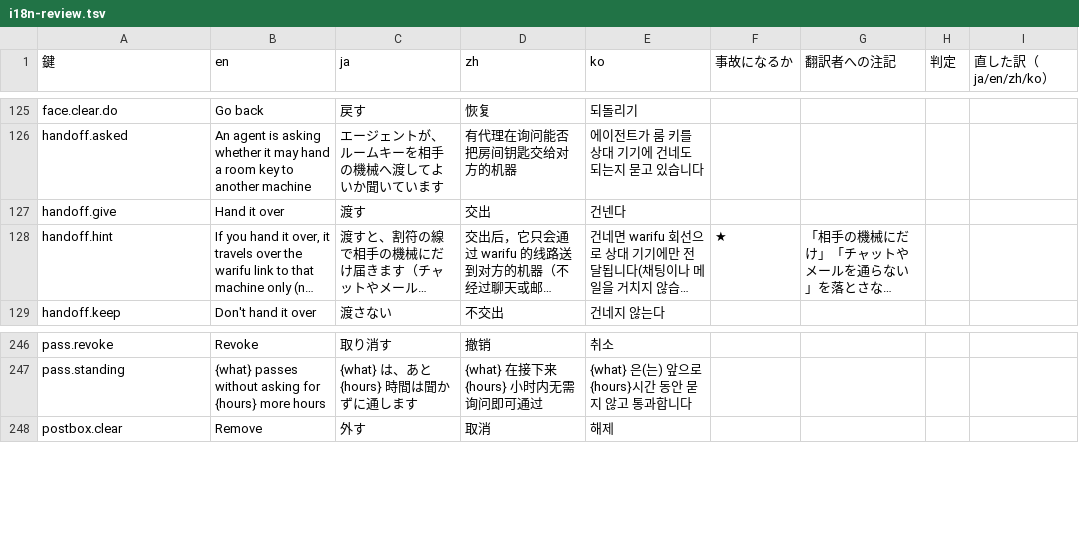
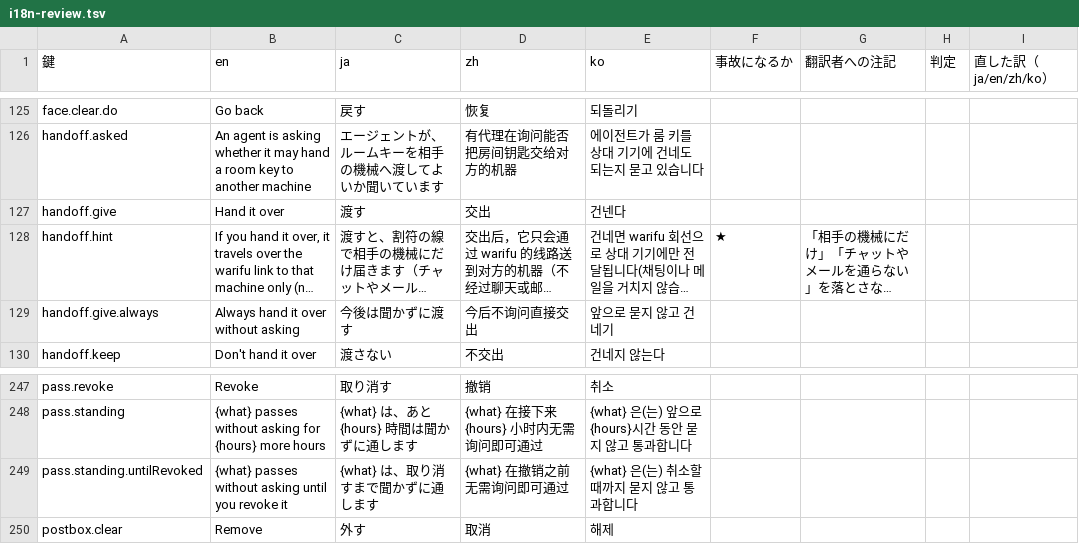
Before and after one commit to meta-taro/warifu, a TSV file: docs/i18n-review.tsv, drawn as a sheet; only a part is shown, gaps mark what is left out; long unchanged cells end in …; the diff names each change by its address in the sheet, - before the commit and + after, or states it on an @@ line.

```diff
--- a/docs/i18n-review.tsv
+++ b/docs/i18n-review.tsv
+row 129: handoff.give.always | Always hand it over without asking | 今後は聞かずに渡す | 今后不询问直接交出 | 앞으로 묻지 않고 건네기
+row 249: pass.standing.untilRevoked | {what} passes without asking until you revoke it | {what} は、取り消すまで聞かずに通します | {what} 在撤销之前无需询问即可通过 | {what} 은(는) 취소할 때까지 묻지 않고 통과합니다
```
Also changed, not shown: 6 other files.
